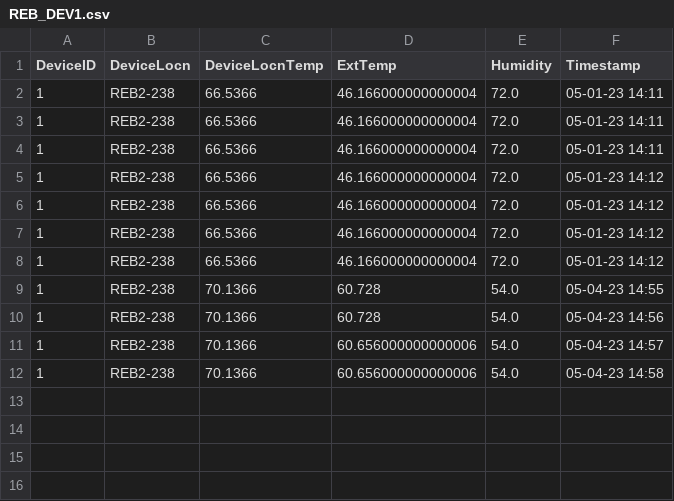
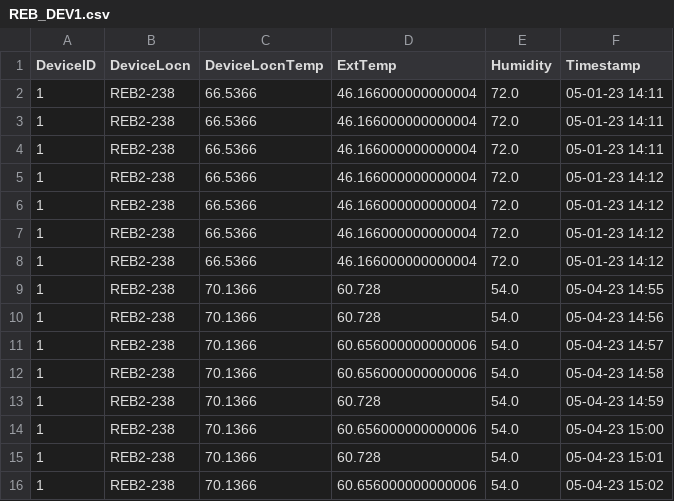
Before and after one commit to adisarun30/TemperatureLog, a CSV file: REB_DEV1.csv, drawn as a sheet.

Commit message:
Temperature log commit from DEV_1_Device at Thu May  4 15:03:15 2023

```diff
--- a/REB_DEV1.csv
+++ b/REB_DEV1.csv
@@ -12 +12,5 @@ DeviceID,DeviceLocn,DeviceLocnTemp,ExtTemp,Humidity,Timestamp
 1,REB2-238,70.1366,60.656000000000006,54.0,05-04-23 14:58
+1,REB2-238,70.1366,60.728,54.0,05-04-23 14:59
+1,REB2-238,70.1366,60.656000000000006,54.0,05-04-23 15:00
+1,REB2-238,70.1366,60.728,54.0,05-04-23 15:01
+1,REB2-238,70.1366,60.656000000000006,54.0,05-04-23 15:02
```
